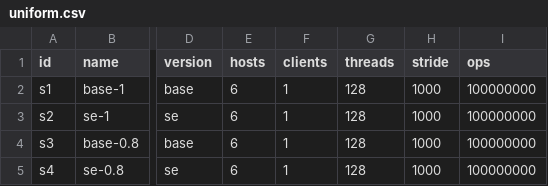
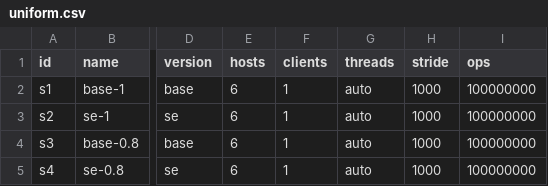
Before and after one commit to anthonydugois/apache-cassandra-experiments, a CSV file: xp1_baseline/input/uniform.csv, drawn as a sheet; only a part is shown, gaps mark what is left out; the diff names each change by its address in the sheet, - before the commit and + after, or states it on an @@ line.

Commit message:
threads auto

```diff
--- a/xp1_baseline/input/uniform.csv
+++ b/xp1_baseline/input/uniform.csv
-G2:G5 (threads): 128
+G2:G5 (threads): auto
```
